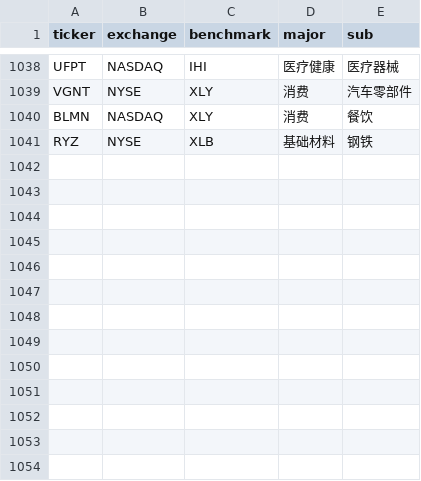
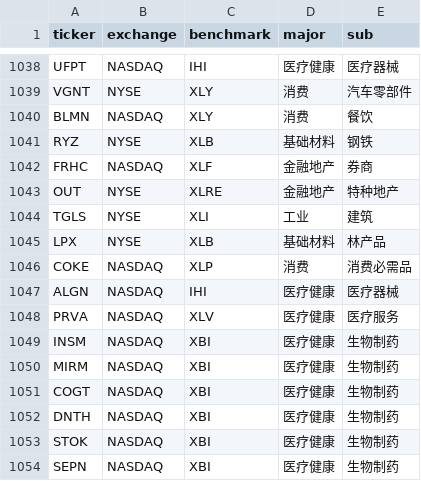
Before and after one commit to coopofficialaaron-cmd/Trend_Tracking_Cld, a CSV file: config.csv, drawn as a sheet; only a part is shown, gaps mark what is left out; the diff names each change by its address in the sheet, - before the commit and + after, or states it on an @@ line.

```diff
--- a/config.csv
+++ b/config.csv
+row 1042: FRHC | NASDAQ | XLF | 金融地产 | 券商
+row 1043: OUT | NYSE | XLRE | 金融地产 | 特种地产
+row 1044: TGLS | NYSE | XLI | 工业 | 建筑
+row 1045: LPX | NYSE | XLB | 基础材料 | 林产品
+row 1046: COKE | NASDAQ | XLP | 消费 | 消费必需品
+row 1047: ALGN | NASDAQ | IHI | 医疗健康 | 医疗器械
+row 1048: PRVA | NASDAQ | XLV | 医疗健康 | 医疗服务
+row 1049: INSM | NASDAQ | XBI | 医疗健康 | 生物制药
+row 1050: MIRM | NASDAQ | XBI | 医疗健康 | 生物制药
+row 1051: COGT | NASDAQ | XBI | 医疗健康 | 生物制药
+row 1052: DNTH | NASDAQ | XBI | 医疗健康 | 生物制药
+row 1053: STOK | NASDAQ | XBI | 医疗健康 | 生物制药
+row 1054: SEPN | NASDAQ | XBI | 医疗健康 | 生物制药
```
